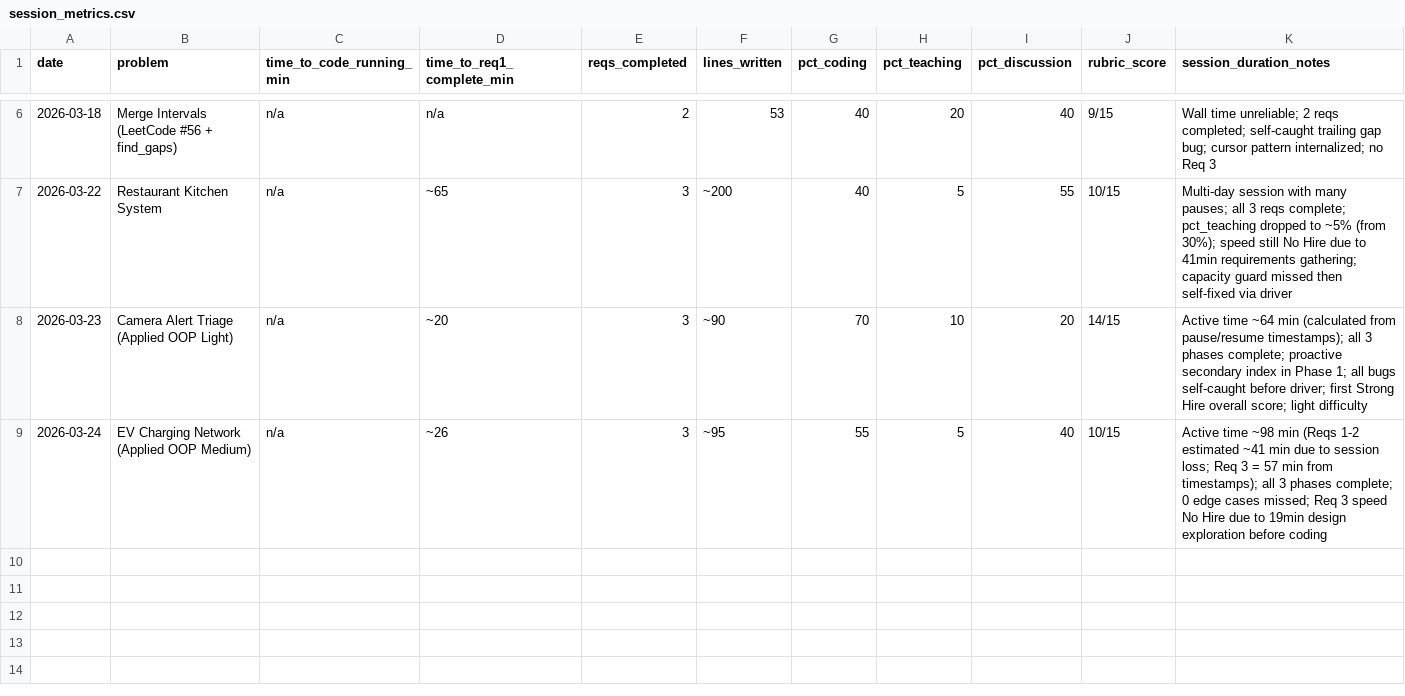
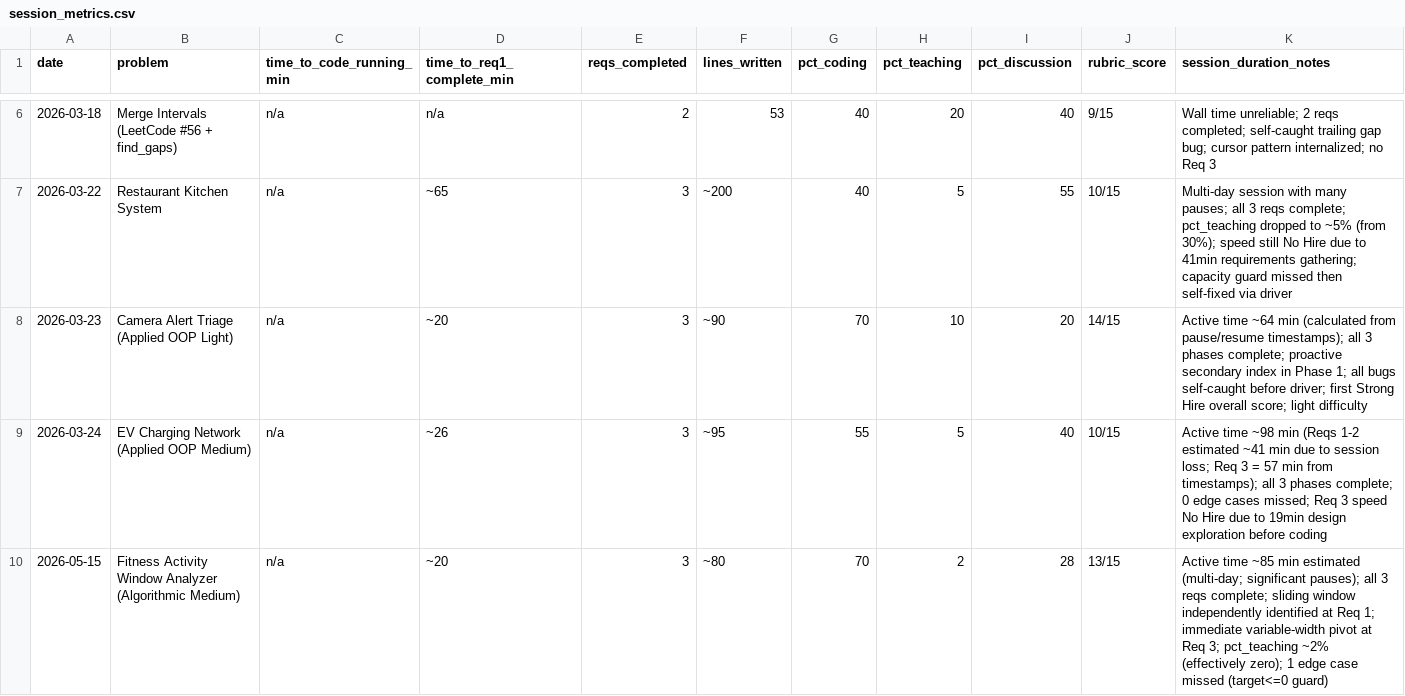
Before and after one commit to ericlow/learn-python, a CSV file: session_metrics.csv, drawn as a sheet; only a part is shown, gaps mark what is left out; the diff names each change by its address in the sheet, - before the commit and + after, or states it on an @@ line.

```diff
--- a/session_metrics.csv
+++ b/session_metrics.csv
+row 10: 2026-05-15 | Fitness Activity Window Analyzer (Algorithmic Medium) | n/a | ~20 | 3 | ~80 | 70 | 2 | 28 | 13/15 | Active time ~85 min estimated (multi-day; significant pauses); all 3 reqs complete; sliding window independently identified at Req 1; immediate variable-width pivot at Req 3; pct_teaching ~2% (effectively zero); 1 edge case missed (target<=0 guard)
```
Also changed, not shown: 1 other file.
